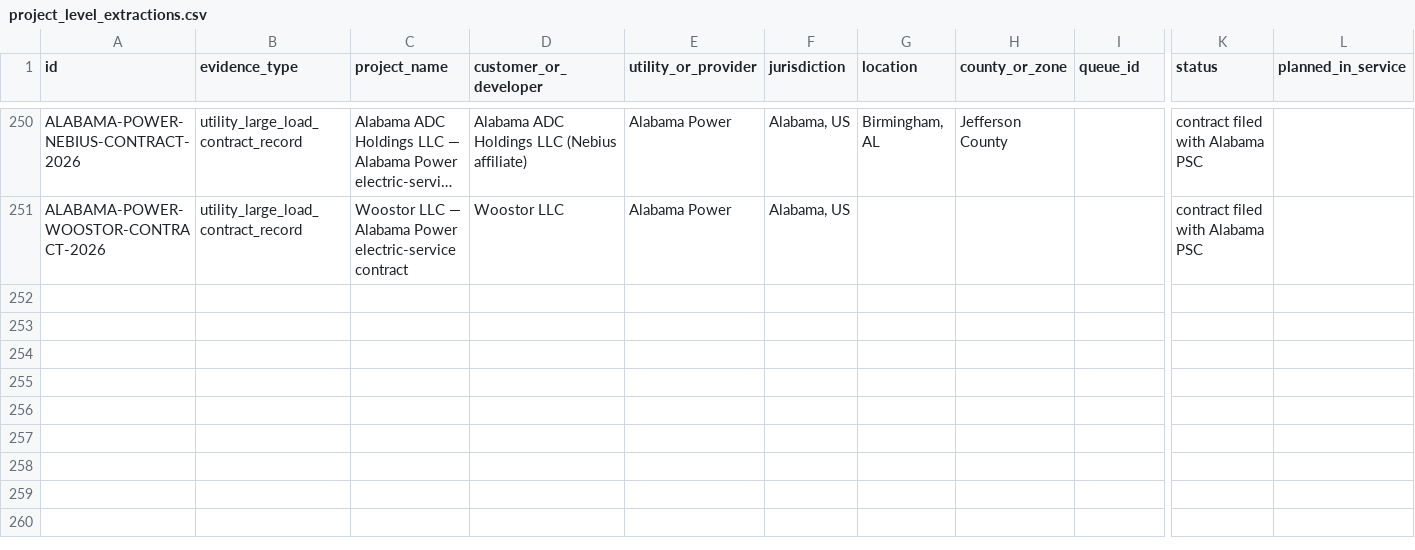
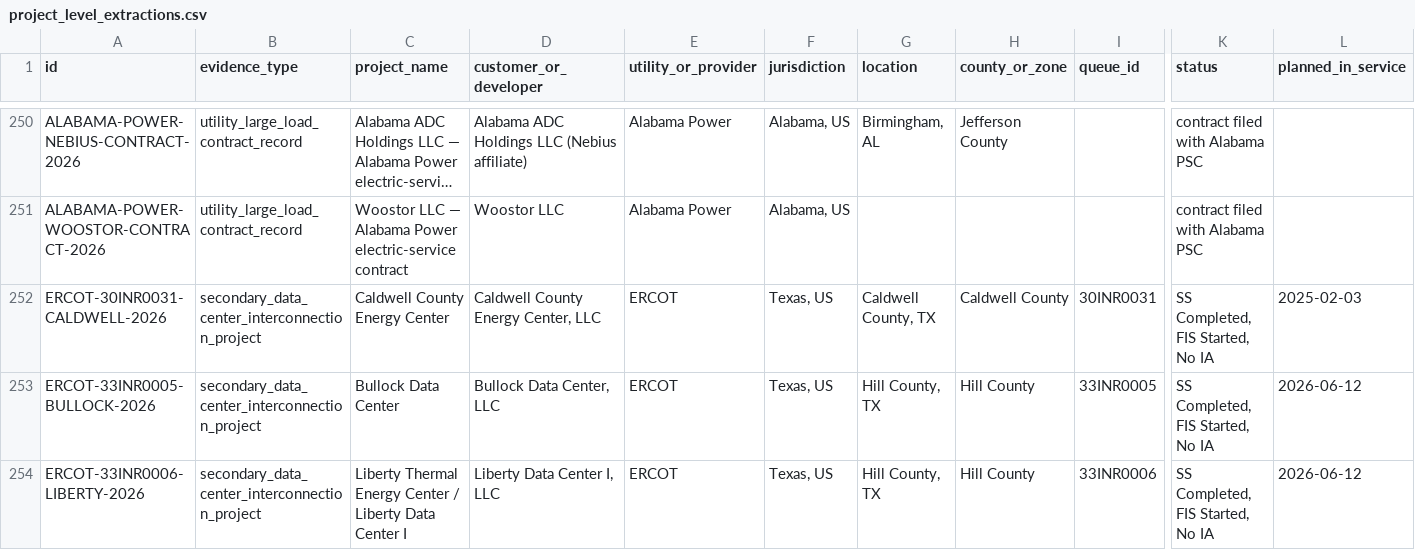
Before and after one commit to AnonRish/continental-load-registry, a CSV file: data/project_level_extractions.csv, drawn as a sheet; only a part is shown, gaps mark what is left out; long unchanged cells end in …; rows hold the shown columns only; the diff names each change by its address in the sheet, - before the commit and + after, or states it on an @@ line.

Commit message:
Sync project extraction CSV with ERCOT data-center records

```diff
--- a/data/project_level_extractions.csv
+++ b/data/project_level_extractions.csv
+row 252: ERCOT-30INR0031-CALDWELL-2026 | secondary_data_center_interconnection_project | Caldwell County Energy Center | Caldwell County Energy Center, LLC | ERCOT | Texas, US | Caldwell County, TX | Caldwell County | 30INR0031 | SS Completed, FIS Started, No IA | 2025-02-03
+row 253: ERCOT-33INR0005-BULLOCK-2026 | secondary_data_center_interconnection_project | Bullock Data Center | Bullock Data Center, LLC | ERCOT | Texas, US | Hill County, TX | Hill County | 33INR0005 | SS Completed, FIS Started, No IA | 2026-06-12
+row 254: ERCOT-33INR0006-LIBERTY-2026 | secondary_data_center_interconnection_project | Liberty Thermal Energy Center / Liberty Data Center I | Liberty Data Center I, LLC | ERCOT | Texas, US | Hill County, TX | Hill County | 33INR0006 | SS Completed, FIS Started, No IA | 2026-06-12
```
